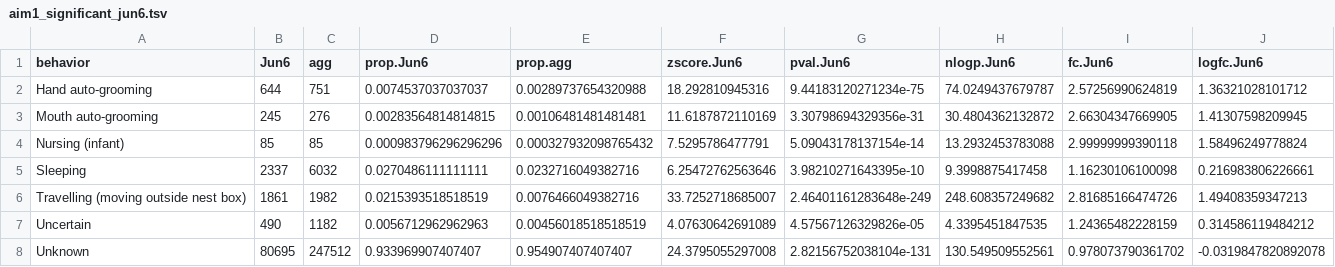
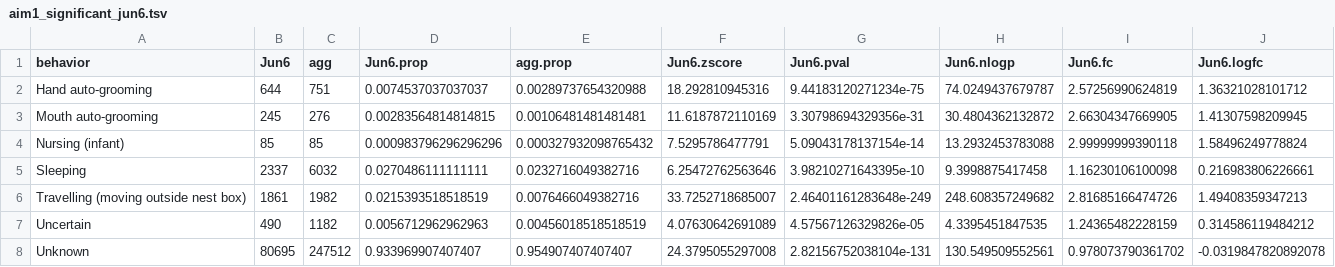
Before and after one commit to hallep/Paciulli-MIB, a TSV file: analysis/aim1/aim1_significant_jun6.tsv, drawn as a sheet.

```diff
--- a/analysis/aim1/aim1_significant_jun6.tsv
+++ b/analysis/aim1/aim1_significant_jun6.tsv
@@ -1,2 +1,2 @@
-behavior	Jun6	agg	prop.Jun6	prop.agg	zscore.Jun6	pval.Jun6	nlogp.Jun6	fc.Jun6	logfc.Jun6
+behavior	Jun6	agg	Jun6.prop	agg.prop	Jun6.zscore	Jun6.pval	Jun6.nlogp	Jun6.fc	Jun6.logfc
 Hand auto-grooming	644	751	0.0074537037037037	0.00289737654320988	18.292810945316	9.44183120271234e-75	74.0249437679787	2.57256990624819	1.36321028101712
```
Also changed, not shown: analysis/aim1/aim1_significant_jun7.tsv, analysis/aim1/aim1_significant_jun8.tsv, 17 other files.
